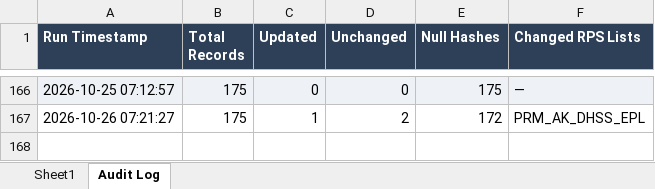
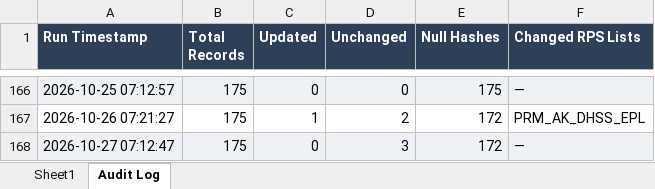
Before and after one commit to rahulraveendrannair-bot/Update-Checking-Automation, an Excel workbook: RPS_Updates.xlsx, sheet Audit Log, drawn as a sheet; only a part is shown, gaps mark what is left out; values as stored, in another font and other column widths than the file's, no borders; the diff names each change by its address in the sheet, - before the commit and + after, or states it on an @@ line.

```diff
--- a/RPS_Updates.xlsx (sheet Audit Log)
+++ b/RPS_Updates.xlsx (sheet Audit Log)
+row 168: 2026-10-27 07:12:47 | 175 | 0 | 3 | 172 | —
```
Also changed, not shown: sheet Sheet1, 1 other file.
